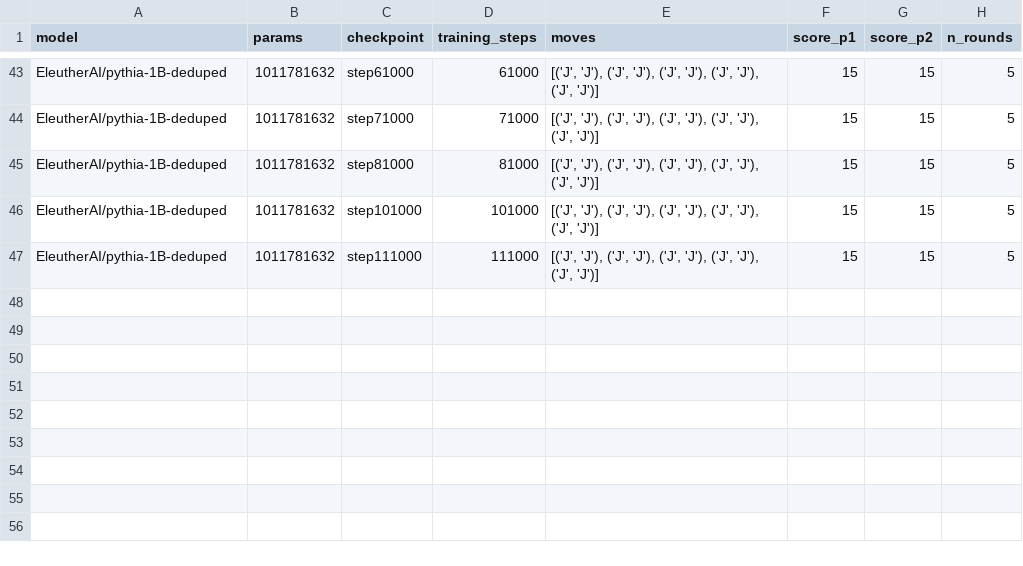
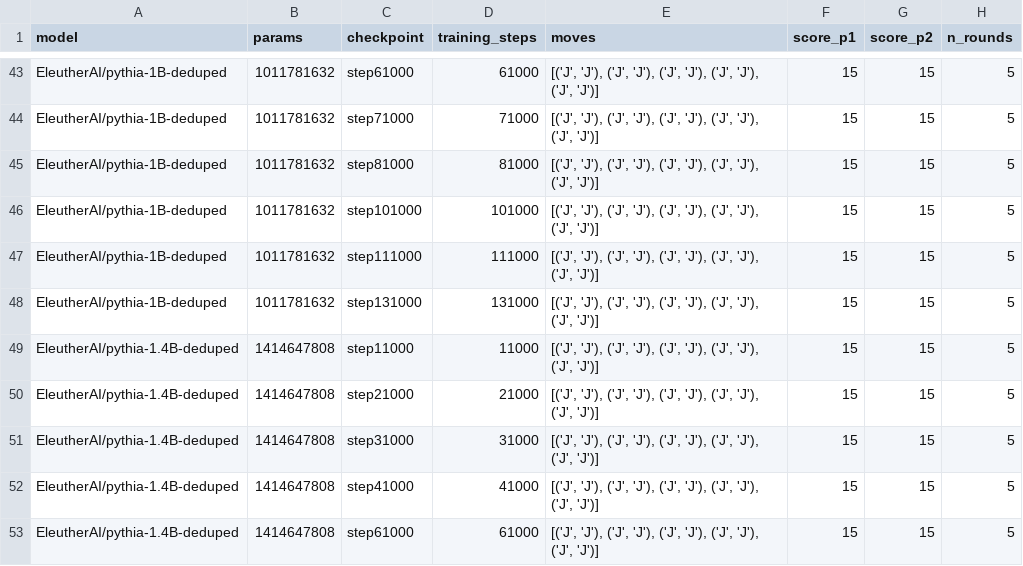
Before and after one commit to agucova/cooperation-scaling, a CSV file: data/games.csv, drawn as a sheet; only a part is shown, gaps mark what is left out.

```diff
--- a/data/games.csv
+++ b/data/games.csv
@@ -47 +47,7 @@ EleutherAI/pythia-1B-deduped,1011781632,step101000,101000,"[('J', 'J'), ('J', 'J
 EleutherAI/pythia-1B-deduped,1011781632,step111000,111000,"[('J', 'J'), ('J', 'J'), ('J', 'J'), ('J', 'J'), ('J', 'J')]",15,15,5
+EleutherAI/pythia-1B-deduped,1011781632,step131000,131000,"[('J', 'J'), ('J', 'J'), ('J', 'J'), ('J', 'J'), ('J', 'J')]",15,15,5
+EleutherAI/pythia-1.4B-deduped,1414647808,step11000,11000,"[('J', 'J'), ('J', 'J'), ('J', 'J'), ('J', 'J'), ('J', 'J')]",15,15,5
+EleutherAI/pythia-1.4B-deduped,1414647808,step21000,21000,"[('J', 'J'), ('J', 'J'), ('J', 'J'), ('J', 'J'), ('J', 'J')]",15,15,5
+EleutherAI/pythia-1.4B-deduped,1414647808,step31000,31000,"[('J', 'J'), ('J', 'J'), ('J', 'J'), ('J', 'J'), ('J', 'J')]",15,15,5
+EleutherAI/pythia-1.4B-deduped,1414647808,step41000,41000,"[('J', 'J'), ('J', 'J'), ('J', 'J'), ('J', 'J'), ('J', 'J')]",15,15,5
+EleutherAI/pythia-1.4B-deduped,1414647808,step61000,61000,"[('J', 'J'), ('J', 'J'), ('J', 'J'), ('J', 'J'), ('J', 'J')]",15,15,5
```
Also changed, not shown: data/failed_games.csv, 9 other files.
